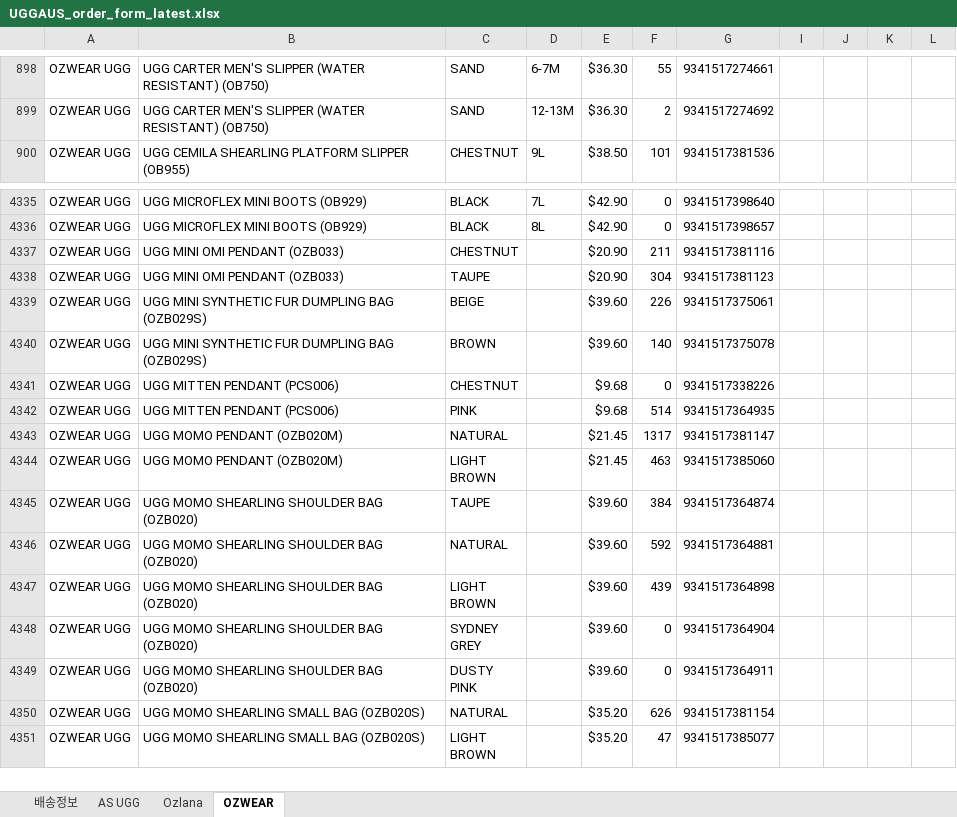
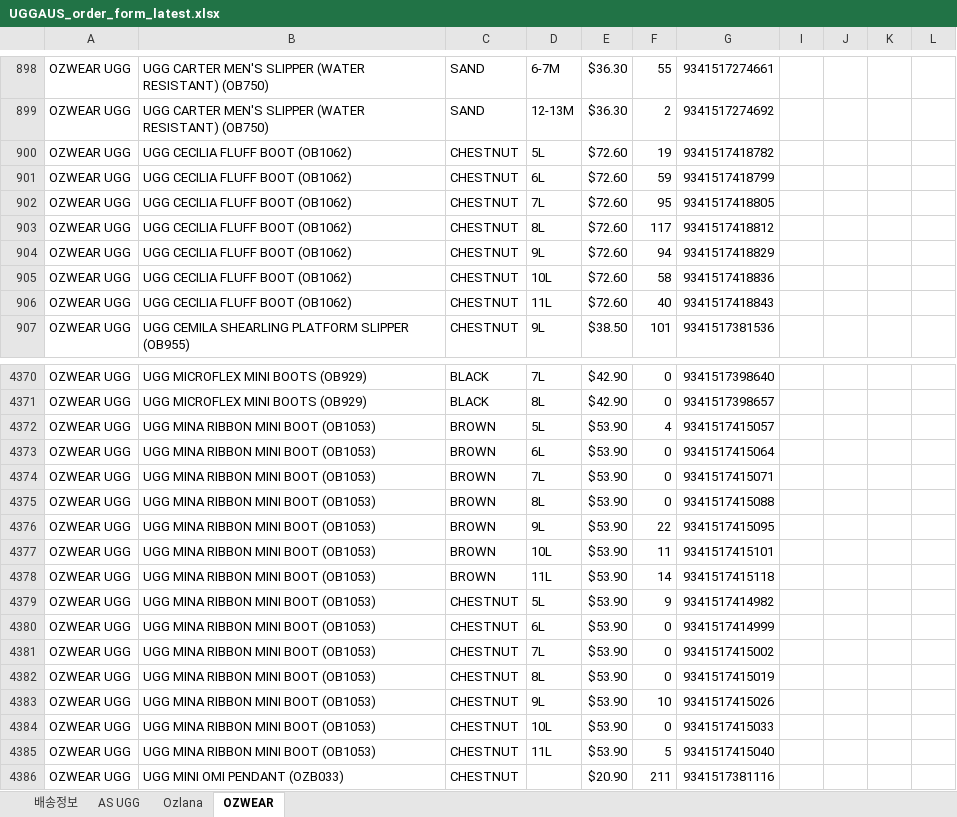
Before and after one commit to ozwell580/ozlana-shopify-sync, an Excel workbook: dist/UGGAUS_order_form_latest.xlsx, sheet OZWEAR, drawn as a sheet; only a part is shown, gaps mark what is left out; the shorter side is filled out with more unchanged rows; values as stored, in another font and other column widths than the file's, no cell formats; rows hold the shown columns only; the diff covers the shown part only; the diff names each change by its address in the sheet, - before the commit and + after, or states it on an @@ line.

```diff
--- a/dist/UGGAUS_order_form_latest.xlsx (sheet OZWEAR)
+++ b/dist/UGGAUS_order_form_latest.xlsx (sheet OZWEAR)
+row 900: OZWEAR UGG | UGG CECILIA FLUFF BOOT (OB1062) | CHESTNUT | 5L | $72.60 | 19 | 9341517418782
+row 901: OZWEAR UGG | UGG CECILIA FLUFF BOOT (OB1062) | CHESTNUT | 6L | $72.60 | 59 | 9341517418799
+row 902: OZWEAR UGG | UGG CECILIA FLUFF BOOT (OB1062) | CHESTNUT | 7L | $72.60 | 95 | 9341517418805
+row 903: OZWEAR UGG | UGG CECILIA FLUFF BOOT (OB1062) | CHESTNUT | 8L | $72.60 | 117 | 9341517418812
+row 904: OZWEAR UGG | UGG CECILIA FLUFF BOOT (OB1062) | CHESTNUT | 9L | $72.60 | 94 | 9341517418829
+row 905: OZWEAR UGG | UGG CECILIA FLUFF BOOT (OB1062) | CHESTNUT | 10L | $72.60 | 58 | 9341517418836
+row 906: OZWEAR UGG | UGG CECILIA FLUFF BOOT (OB1062) | CHESTNUT | 11L | $72.60 | 40 | 9341517418843
+row 4372: OZWEAR UGG | UGG MINA RIBBON MINI BOOT (OB1053) | BROWN | 5L | $53.90 | 4 | 9341517415057
+row 4373: OZWEAR UGG | UGG MINA RIBBON MINI BOOT (OB1053) | BROWN | 6L | $53.90 | 0 | 9341517415064
+row 4374: OZWEAR UGG | UGG MINA RIBBON MINI BOOT (OB1053) | BROWN | 7L | $53.90 | 0 | 9341517415071
+row 4375: OZWEAR UGG | UGG MINA RIBBON MINI BOOT (OB1053) | BROWN | 8L | $53.90 | 0 | 9341517415088
+row 4376: OZWEAR UGG | UGG MINA RIBBON MINI BOOT (OB1053) | BROWN | 9L | $53.90 | 22 | 9341517415095
+row 4377: OZWEAR UGG | UGG MINA RIBBON MINI BOOT (OB1053) | BROWN | 10L | $53.90 | 11 | 9341517415101
+row 4378: OZWEAR UGG | UGG MINA RIBBON MINI BOOT (OB1053) | BROWN | 11L | $53.90 | 14 | 9341517415118
+row 4379: OZWEAR UGG | UGG MINA RIBBON MINI BOOT (OB1053) | CHESTNUT | 5L | $53.90 | 9 | 9341517414982
+row 4380: OZWEAR UGG | UGG MINA RIBBON MINI BOOT (OB1053) | CHESTNUT | 6L | $53.90 | 0 | 9341517414999
+row 4381: OZWEAR UGG | UGG MINA RIBBON MINI BOOT (OB1053) | CHESTNUT | 7L | $53.90 | 0 | 9341517415002
+row 4382: OZWEAR UGG | UGG MINA RIBBON MINI BOOT (OB1053) | CHESTNUT | 8L | $53.90 | 0 | 9341517415019
+row 4383: OZWEAR UGG | UGG MINA RIBBON MINI BOOT (OB1053) | CHESTNUT | 9L | $53.90 | 10 | 9341517415026
+row 4384: OZWEAR UGG | UGG MINA RIBBON MINI BOOT (OB1053) | CHESTNUT | 10L | $53.90 | 0 | 9341517415033
+row 4385: OZWEAR UGG | UGG MINA RIBBON MINI BOOT (OB1053) | CHESTNUT | 11L | $53.90 | 5 | 9341517415040
```
Also changed, not shown: 35 added rows and 56 edited cells elsewhere in this sheet, sheet AS UGG, sheet Ozlana, cell formats, hidden cells.
